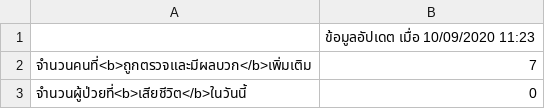
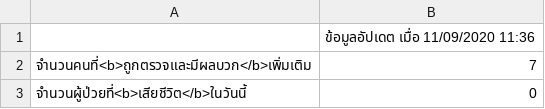
Before and after one commit to p16i/covid-19, a CSV file: covid-19-latest.csv, drawn as a sheet.

Commit message:
deploy: cf87cd145074a5676aec4df7184d61af6652dff2

```diff
--- a/covid-19-latest.csv
+++ b/covid-19-latest.csv
@@ -1,2 +1,2 @@
-,ข้อมูลอัปเดต เมื่อ 10/09/2020 11:23
+,ข้อมูลอัปเดต เมื่อ 11/09/2020 11:36
 จำนวนคนที่<b>ถูกตรวจและมีผลบวก</b>เพิ่มเติม,7
```
